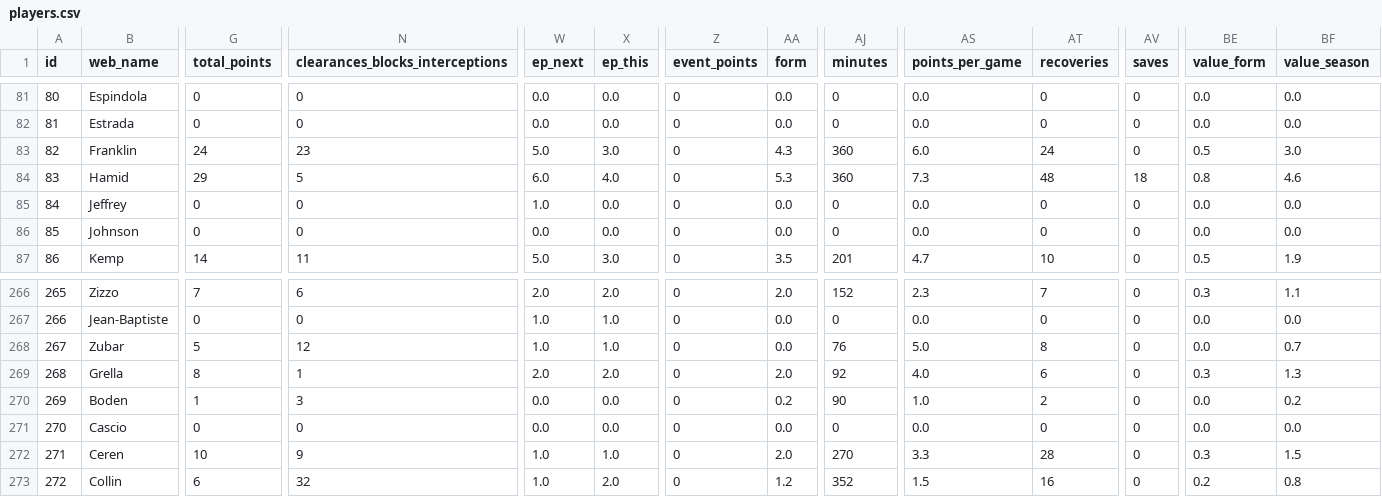
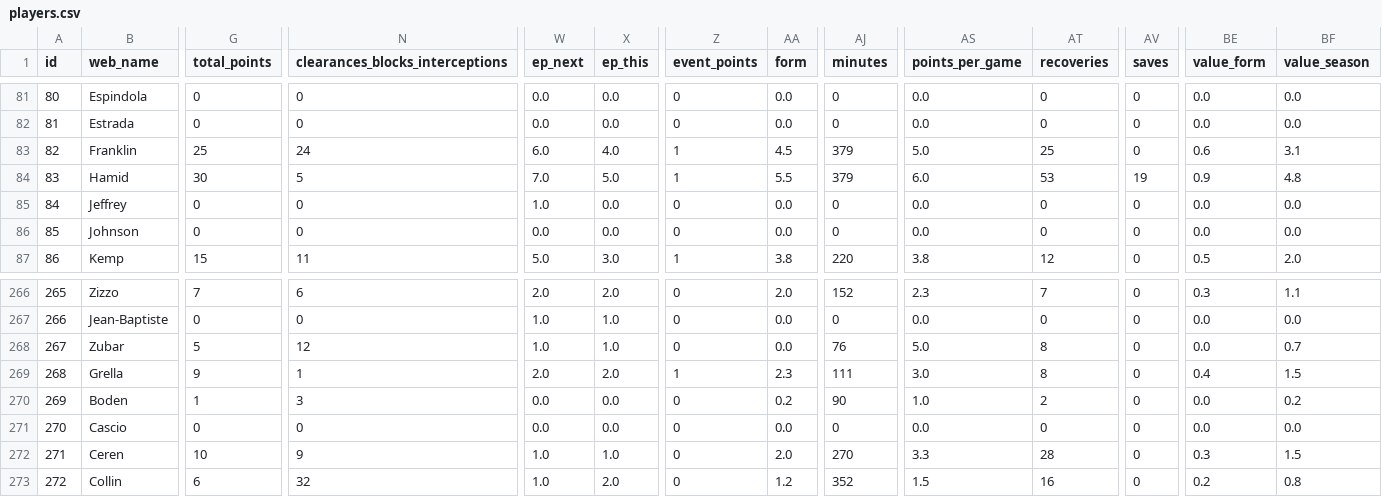
Before and after one commit to coffenbacher/mls-data, a CSV file: automated/players/players.csv, drawn as a sheet; only a part is shown, gaps mark what is left out; the diff covers the shown part only; the diff names each change by its address in the sheet, - before the commit and + after, or states it on an @@ line.

```diff
--- a/automated/players/players.csv
+++ b/automated/players/players.csv
-G83 (total_points): 24
+G83 (total_points): 25
-N83 (clearances_blocks_interceptions): 23
+N83 (clearances_blocks_interceptions): 24
-W83 (ep_next): 5.0
+W83 (ep_next): 6.0
-X83 (ep_this): 3.0
+X83 (ep_this): 4.0
-Z83:Z84 (event_points): 0
+Z83:Z84 (event_points): 1
-AA83 (form): 4.3
+AA83 (form): 4.5
-AJ83:AJ84 (minutes): 360
+AJ83:AJ84 (minutes): 379
-AS83 (points_per_game): 6.0
+AS83 (points_per_game): 5.0
-AT83 (recoveries): 24
+AT83 (recoveries): 25
-BE83 (value_form): 0.5
+BE83 (value_form): 0.6
-BF83 (value_season): 3.0
+BF83 (value_season): 3.1
-G84 (total_points): 29
+G84 (total_points): 30
-W84 (ep_next): 6.0
+W84 (ep_next): 7.0
-X84 (ep_this): 4.0
+X84 (ep_this): 5.0
-AA84 (form): 5.3
+AA84 (form): 5.5
-AS84 (points_per_game): 7.3
+AS84 (points_per_game): 6.0
-AT84 (recoveries): 48
+AT84 (recoveries): 53
-AV84 (saves): 18
+AV84 (saves): 19
-BE84 (value_form): 0.8
+BE84 (value_form): 0.9
-BF84 (value_season): 4.6
+BF84 (value_season): 4.8
-G87 (total_points): 14
+G87 (total_points): 15
-Z87 (event_points): 0
+Z87 (event_points): 1
-AA87 (form): 3.5
+AA87 (form): 3.8
-AJ87 (minutes): 201
+AJ87 (minutes): 220
-AS87 (points_per_game): 4.7
+AS87 (points_per_game): 3.8
-AT87 (recoveries): 10
+AT87 (recoveries): 12
-BF87 (value_season): 1.9
+BF87 (value_season): 2.0
-G269 (total_points): 8
+G269 (total_points): 9
-Z269 (event_points): 0
+Z269 (event_points): 1
-AA269 (form): 2.0
+AA269 (form): 2.3
-AJ269 (minutes): 92
+AJ269 (minutes): 111
-AS269 (points_per_game): 4.0
+AS269 (points_per_game): 3.0
-AT269 (recoveries): 6
+AT269 (recoveries): 8
-BE269 (value_form): 0.3
+BE269 (value_form): 0.4
-BF269 (value_season): 1.3
+BF269 (value_season): 1.5
```
Also changed, not shown: 146 edited cells elsewhere in this file, 2 other files.
